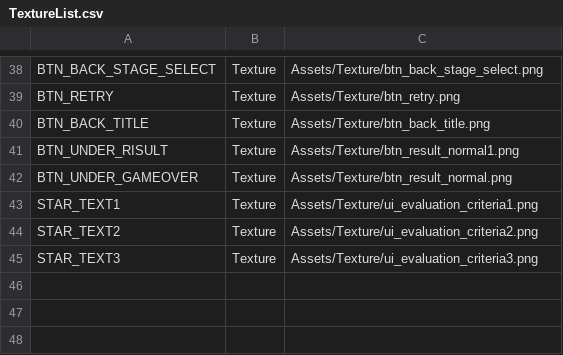
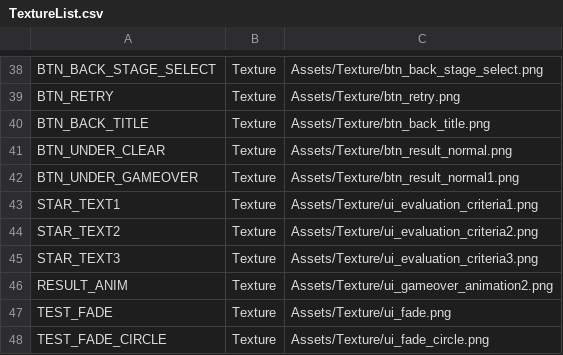
Before and after one commit to IwaiShogo/DirectX_3D_Base, a CSV file: DirectX_3D_Base/Assets/CSV/TextureList.csv, drawn as a sheet; only a part is shown, gaps mark what is left out.

Commit message:
gameover resultsceneです

```diff
--- a/DirectX_3D_Base/Assets/CSV/TextureList.csv
+++ b/DirectX_3D_Base/Assets/CSV/TextureList.csv
@@ -40,4 +40,4 @@ BTN_RETRY,Texture,Assets/Texture/btn_retry.png
 BTN_BACK_TITLE,Texture,Assets/Texture/btn_back_title.png
-BTN_UNDER_RISULT,Texture,Assets/Texture/btn_result_normal1.png
-BTN_UNDER_GAMEOVER,Texture,Assets/Texture/btn_result_normal.png
+BTN_UNDER_CLEAR,Texture,Assets/Texture/btn_result_normal.png
+BTN_UNDER_GAMEOVER,Texture,Assets/Texture/btn_result_normal1.png
 STAR_TEXT1,Texture,Assets/Texture/ui_evaluation_criteria1.png
@@ -45 +45,4 @@ STAR_TEXT2,Texture,Assets/Texture/ui_evaluation_criteria2.png
 STAR_TEXT3,Texture,Assets/Texture/ui_evaluation_criteria3.png
+RESULT_ANIM,Texture,Assets/Texture/ui_gameover_animation2.png
+TEST_FADE,Texture,Assets/Texture/ui_fade.png
+TEST_FADE_CIRCLE,Texture,Assets/Texture/ui_fade_circle.png
```
Also changed, not shown: 8 other files.
